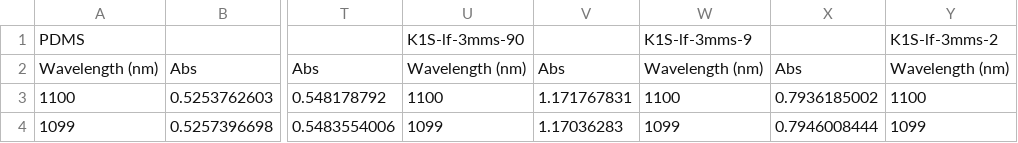
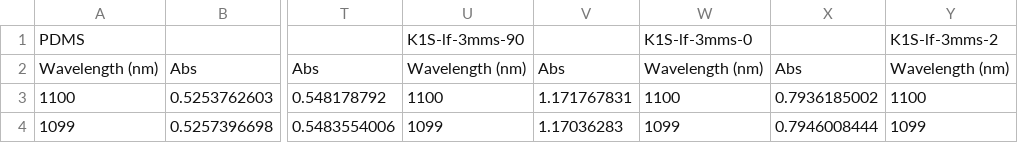
Before and after one commit to evanpcosta/DichroicRatioFromUVData, a CSV file: DataParse2/14-17.csv, drawn as a sheet; only a part is shown, gaps mark what is left out; the diff names each change by its address in the sheet, - before the commit and + after, or states it on an @@ line.

```diff
--- a/DataParse2/14-17.csv
+++ b/DataParse2/14-17.csv
-W1: K1S-lf-3mms-9
+W1: K1S-lf-3mms-0
```
Also changed, not shown: 2 other files.
